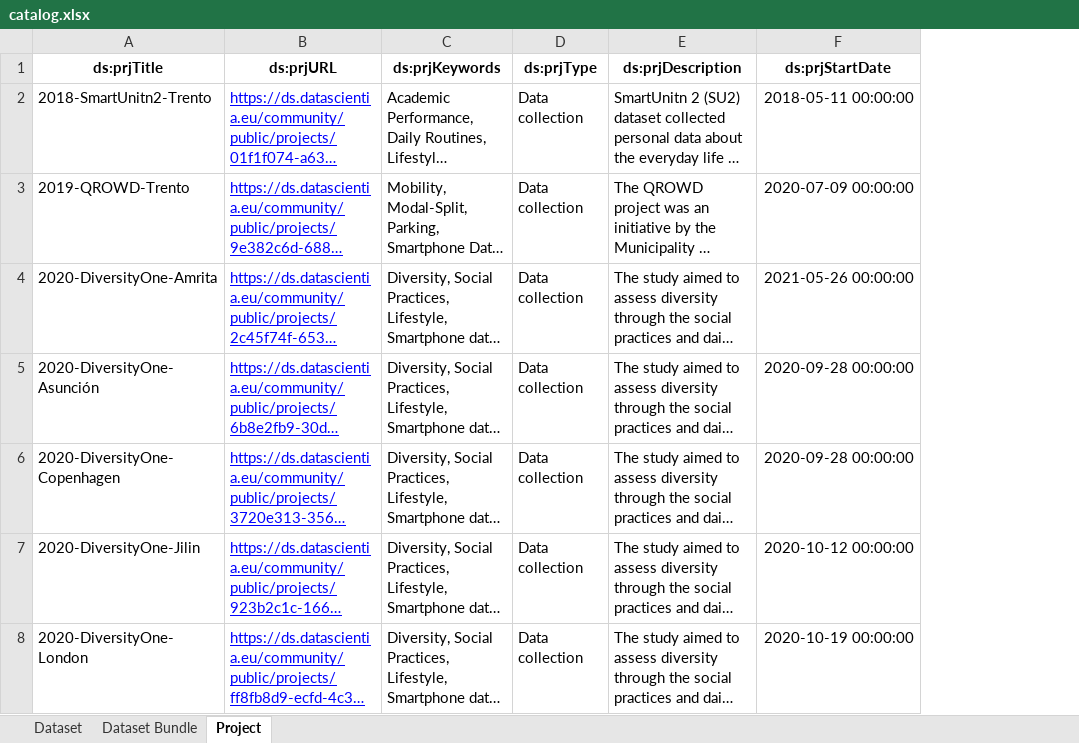
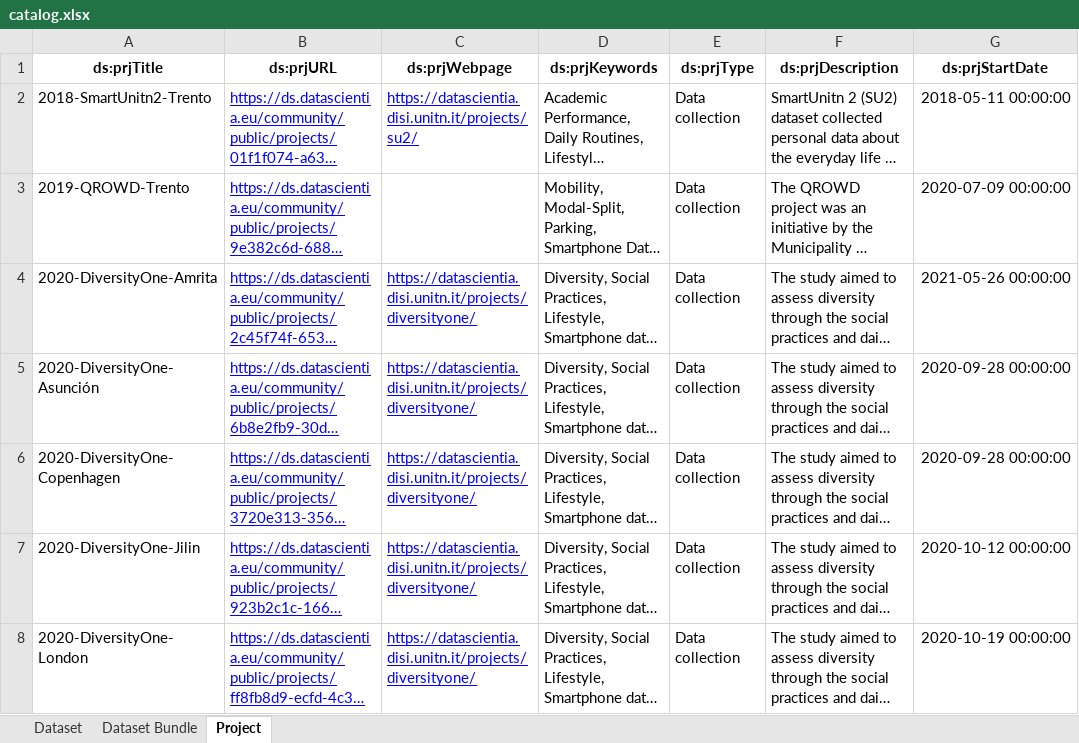
Before and after one commit to datascientiafoundation/LivePeople, an Excel workbook: resources/metadata_process_scripts/sources/catalog.xlsx, sheet Project, drawn as a sheet; only a part is shown; long unchanged cells end in …; values as stored, in another font and other column widths than the file's, no borders; the diff covers the shown part only; the diff names each change by its address in the sheet, - before the commit and + after, or states it on an @@ line.

```diff
--- a/resources/metadata_process_scripts/sources/catalog.xlsx (sheet Project)
+++ b/resources/metadata_process_scripts/sources/catalog.xlsx (sheet Project)
+column C (ds:prjWebpage), rows 2-8: https://datascientia.disi.unitn.it/projects/su2/ |  | https://datascientia.disi.unitn.it/projects/diversityone/ | https://datascientia.disi.unitn.it/projects/diversityone/ | https://datascientia.disi.unitn.it/projects/diversityone/ | https://datascientia.disi.unitn.it/projects/diversityone/ | https://datascientia.disi.unitn.it/projects/diversityone/
```
Also changed, not shown: 50 edited cells elsewhere in this sheet, sheet Dataset, sheet Dataset Bundle.
